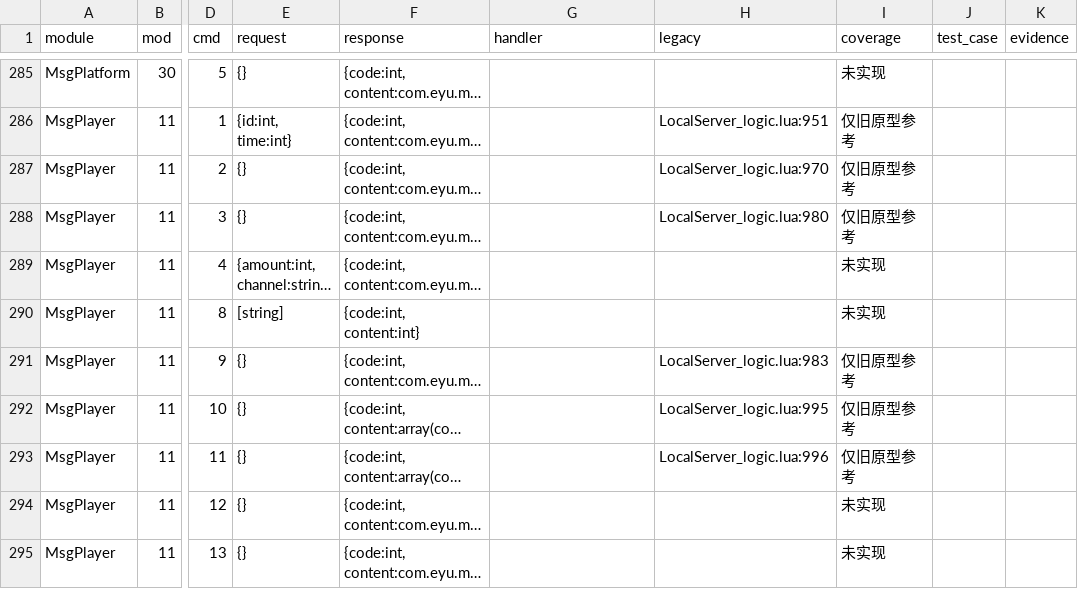
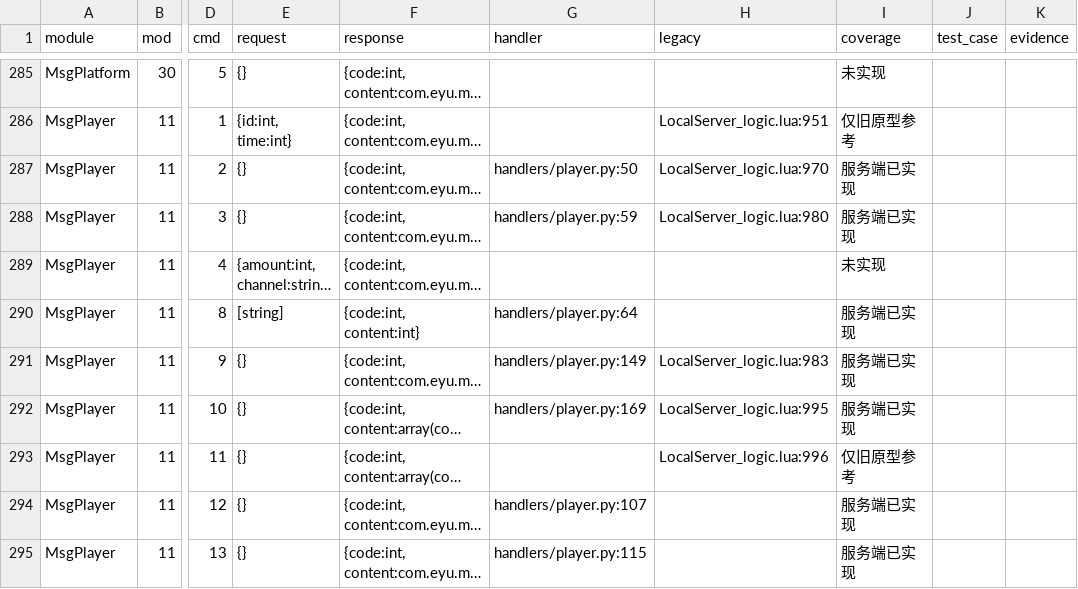
Before and after one commit to vegetableniu/ttaxy, a CSV file: 文档/协议覆盖自动生成.csv, drawn as a sheet; only a part is shown, gaps mark what is left out; long unchanged cells end in …; the diff covers the shown part only; the diff names each change by its address in the sheet, - before the commit and + after, or states it on an @@ line.

```diff
--- a/文档/协议覆盖自动生成.csv
+++ b/文档/协议覆盖自动生成.csv
-G287 (handler): (empty)
+G287 (handler): handlers/player.py:50
-I287:I288 (coverage): 仅旧原型参考
+I287:I288 (coverage): 服务端已实现
-G288 (handler): (empty)
+G288 (handler): handlers/player.py:59
-G290 (handler): (empty)
+G290 (handler): handlers/player.py:64
-I290 (coverage): 未实现
+I290 (coverage): 服务端已实现
-G291 (handler): (empty)
+G291 (handler): handlers/player.py:149
-I291:I292 (coverage): 仅旧原型参考
+I291:I292 (coverage): 服务端已实现
-G292 (handler): (empty)
+G292 (handler): handlers/player.py:169
-G294 (handler): (empty)
+G294 (handler): handlers/player.py:107
-I294:I295 (coverage): 未实现
+I294:I295 (coverage): 服务端已实现
-G295 (handler): (empty)
+G295 (handler): handlers/player.py:115
```
Also changed, not shown: 93 edited cells elsewhere in this file, 12 other files.
